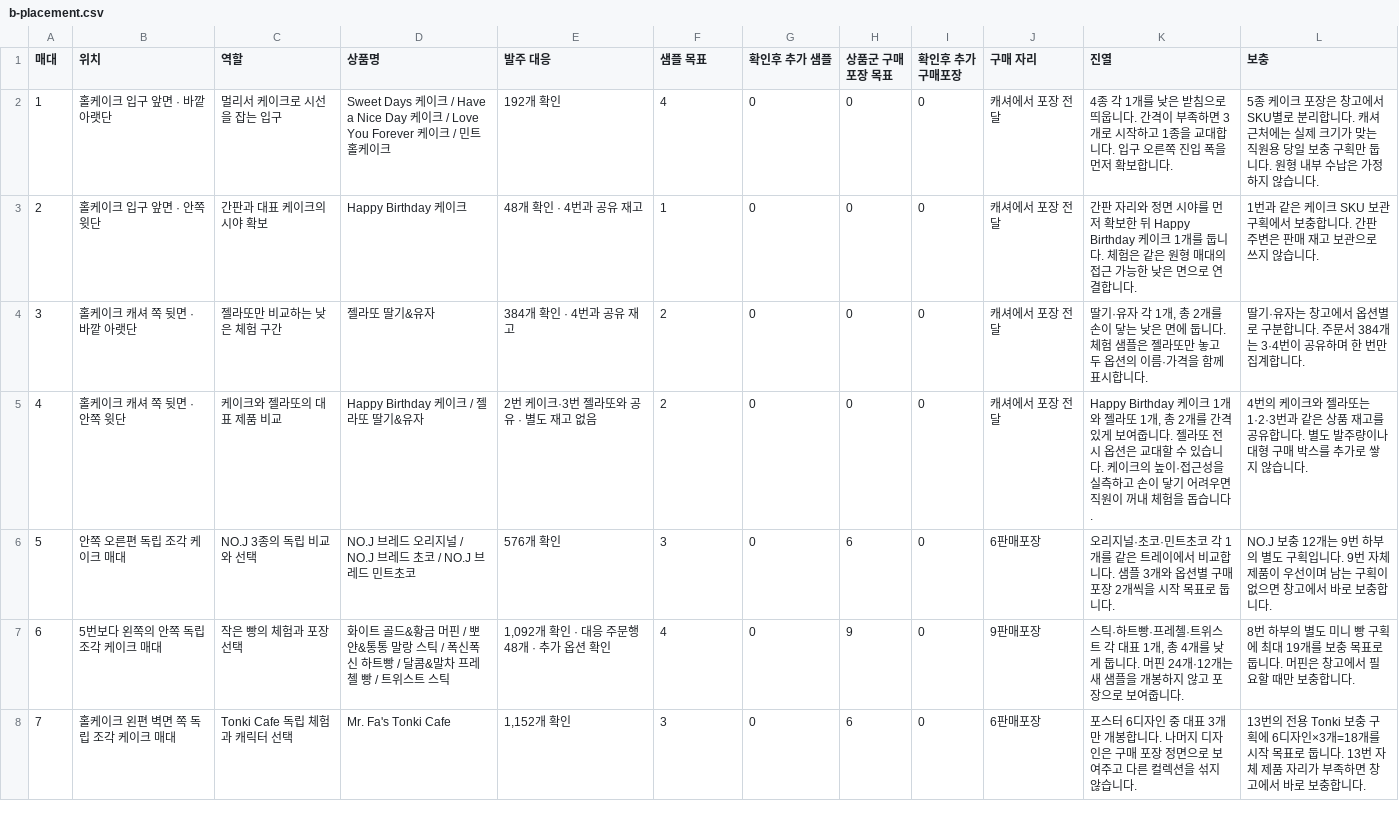
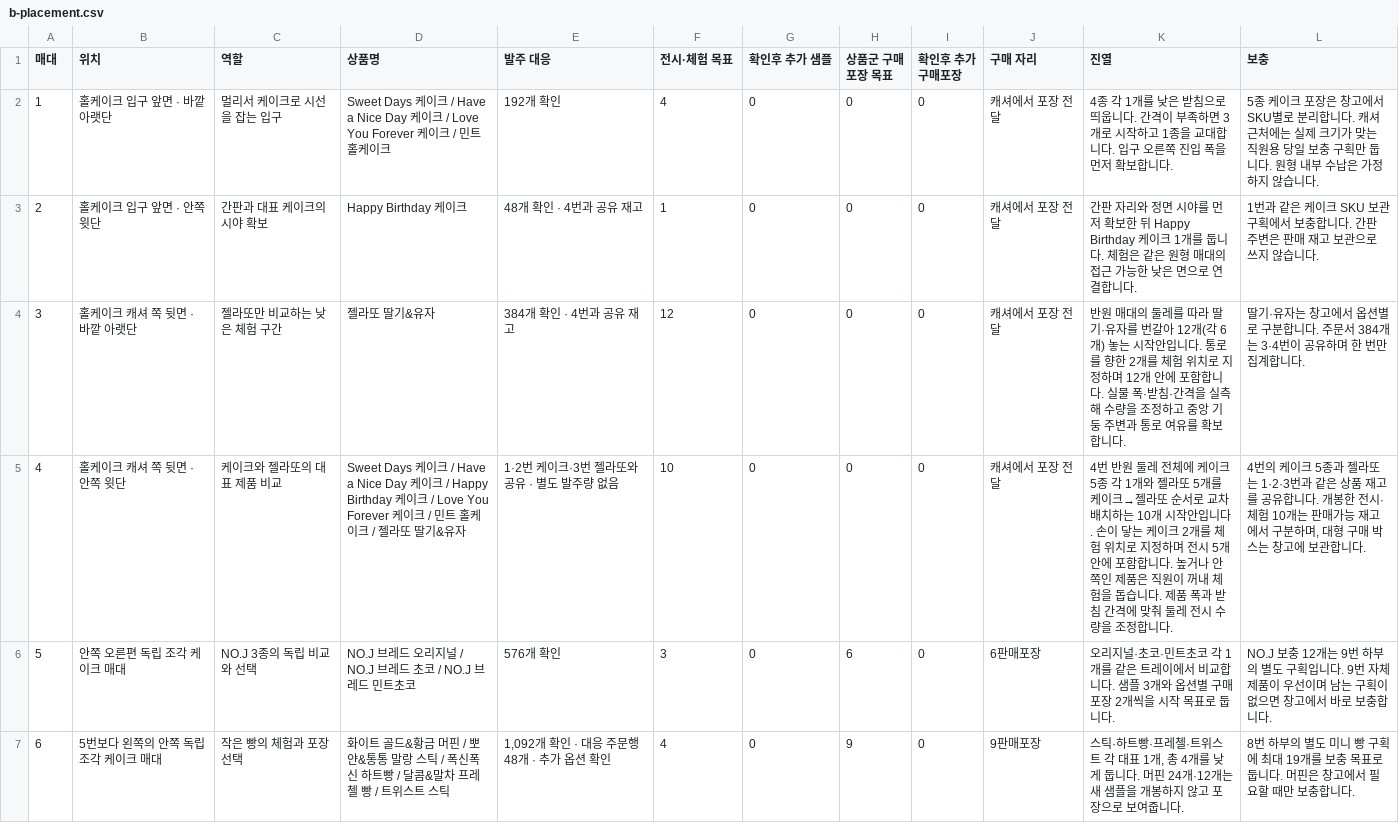
Before and after one commit to studioduggubi/molynk, a CSV file: zoning/b/b-placement.csv, drawn as a sheet; only a part is shown; the shorter side is filled out with more unchanged rows.

```diff
--- a/zoning/b/b-placement.csv
+++ b/zoning/b/b-placement.csv
@@ -1,6 +1,6 @@
-매대,위치,역할,상품명,발주 대응,샘플 목표,확인후 추가 샘플,상품군 구매포장 목표,확인후 추가 구매포장,구매 자리,진열,보충
+매대,위치,역할,상품명,발주 대응,전시·체험 목표,확인후 추가 샘플,상품군 구매포장 목표,확인후 추가 구매포장,구매 자리,진열,보충
 1,홀케이크 입구 앞면 · 바깥 아랫단,멀리서 케이크로 시선을 잡는 입구,Sweet Days 케이크 / Have a Nice Day 케이크 / Love You Forever 케이크 / 민트 홀케이크,192개 확인,4,0,0,0,캐셔에서 포장 전달,4종 각 1개를 낮은 받침으로 띄웁니다. 간격이 부족하면 3개로 시작하고 1종을 교대합니다. 입구 오른쪽 진입 폭을 먼저 확보합니다.,5종 케이크 포장은 창고에서 SKU별로 분리합니다. 캐셔 근처에는 실제 크기가 맞는 직원용 당일 보충 구획만 둡니다. 원형 내부 수납은 가정하지 않습니다.
 2,홀케이크 입구 앞면 · 안쪽 윗단,간판과 대표 케이크의 시야 확보,Happy Birthday 케이크,48개 확인 · 4번과 공유 재고,1,0,0,0,캐셔에서 포장 전달,간판 자리와 정면 시야를 먼저 확보한 뒤 Happy Birthday 케이크 1개를 둡니다. 체험은 같은 원형 매대의 접근 가능한 낮은 면으로 연결합니다.,1번과 같은 케이크 SKU 보관 구획에서 보충합니다. 간판 주변은 판매 재고 보관으로 쓰지 않습니다.
-3,홀케이크 캐셔 쪽 뒷면 · 바깥 아랫단,젤라또만 비교하는 낮은 체험 구간,젤라또 딸기&유자,384개 확인 · 4번과 공유 재고,2,0,0,0,캐셔에서 포장 전달,"딸기·유자 각 1개, 총 2개를 손이 닿는 낮은 면에 둡니다. 체험 샘플은 젤라또만 놓고 두 옵션의 이름·가격을 함께 표시합니다.",딸기·유자는 창고에서 옵션별로 구분합니다. 주문서 384개는 3·4번이 공유하며 한 번만 집계합니다.
-4,홀케이크 캐셔 쪽 뒷면 · 안쪽 윗단,케이크와 젤라또의 대표 제품 비교,Happy Birthday 케이크 / 젤라또 딸기&유자,2번 케이크·3번 젤라또와 공유 · 별도 재고 없음,2,0,0,0,캐셔에서 포장 전달,"Happy Birthday 케이크 1개와 젤라또 1개, 총 2개를 간격 있게 보여줍니다. 젤라또 전시 옵션은 교대할 수 있습니다. 케이크의 높이·접근성을 실측하고 손이 닿기 어려우면 직원이 꺼내 체험을 돕습니다.",4번의 케이크와 젤라또는 1·2·3번과 같은 상품 재고를 공유합니다. 별도 발주량이나 대형 구매 박스를 추가로 쌓지 않습니다.
+3,홀케이크 캐셔 쪽 뒷면 · 바깥 아랫단,젤라또만 비교하는 낮은 체험 구간,젤라또 딸기&유자,384개 확인 · 4번과 공유 재고,12,0,0,0,캐셔에서 포장 전달,반원 매대의 둘레를 따라 딸기·유자를 번갈아 12개(각 6개) 놓는 시작안입니다. 통로를 향한 2개를 체험 위치로 지정하며 12개 안에 포함합니다. 실물 폭·받침·간격을 실측해 수량을 조정하고 중앙 기둥 주변과 통로 여유를 확보합니다.,딸기·유자는 창고에서 옵션별로 구분합니다. 주문서 384개는 3·4번이 공유하며 한 번만 집계합니다.
+4,홀케이크 캐셔 쪽 뒷면 · 안쪽 윗단,케이크와 젤라또의 대표 제품 비교,Sweet Days 케이크 / Have a Nice Day 케이크 / Happy Birthday 케이크 / Love You Forever 케이크 / 민트 홀케이크 / 젤라또 딸기&유자,1·2번 케이크·3번 젤라또와 공유 · 별도 발주량 없음,10,0,0,0,캐셔에서 포장 전달,4번 반원 둘레 전체에 케이크 5종 각 1개와 젤라또 5개를 케이크→젤라또 순서로 교차 배치하는 10개 시작안입니다. 손이 닿는 케이크 2개를 체험 위치로 지정하며 전시 5개 안에 포함합니다. 높거나 안쪽인 제품은 직원이 꺼내 체험을 돕습니다. 제품 폭과 받침 간격에 맞춰 둘레 전시 수량을 조정합니다.,"4번의 케이크 5종과 젤라또는 1·2·3번과 같은 상품 재고를 공유합니다. 개봉한 전시·체험 10개는 판매가능 재고에서 구분하며, 대형 구매 박스는 창고에 보관합니다."
 5,안쪽 오른편 독립 조각 케이크 매대,NO.J 3종의 독립 비교와 선택,NO.J 브레드 오리지널 / NO.J 브레드 초코 / NO.J 브레드 민트초코,576개 확인,3,0,6,0,6판매포장,오리지널·초코·민트초코 각 1개를 같은 트레이에서 비교합니다. 샘플 3개와 옵션별 구매 포장 2개씩을 시작 목표로 둡니다.,NO.J 보충 12개는 9번 하부의 별도 구획입니다. 9번 자체 제품이 우선이며 남는 구획이 없으면 창고에서 바로 보충합니다.
```
Also changed, not shown: zoning/b/b-inventory.csv, 8 other files.
